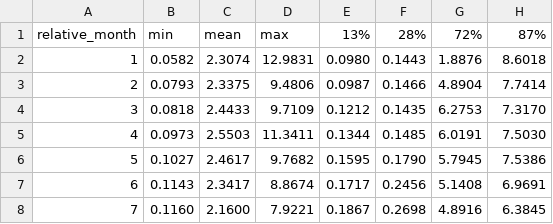
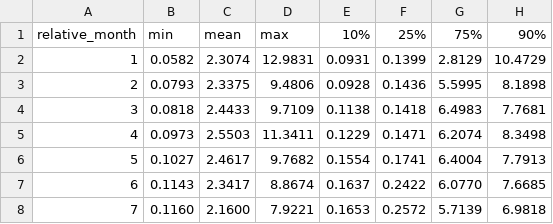
Before and after one commit to wmo-im/HydroSOS, a CSV file: example_data/forecast/output/accumulated/forecastBands/3_bands.csv, drawn as a sheet; only a part is shown; the diff covers the shown part only.

```diff
--- a/example_data/forecast/output/accumulated/forecastBands/3_bands.csv
+++ b/example_data/forecast/output/accumulated/forecastBands/3_bands.csv
@@ -1,8 +1,8 @@
-relative_month,min,mean,max,13%,28%,72%,87%
-1,0.0582,2.3074,12.9831,0.0980,0.1443,1.8876,8.6018
-2,0.0793,2.3375,9.4806,0.0987,0.1466,4.8904,7.7414
-3,0.0818,2.4433,9.7109,0.1212,0.1435,6.2753,7.3170
-4,0.0973,2.5503,11.3411,0.1344,0.1485,6.0191,7.5030
-5,0.1027,2.4617,9.7682,0.1595,0.1790,5.7945,7.5386
-6,0.1143,2.3417,8.8674,0.1717,0.2456,5.1408,6.9691
-7,0.1160,2.1600,7.9221,0.1867,0.2698,4.8916,6.3845
+relative_month,min,mean,max,10%,25%,75%,90%
+1,0.0582,2.3074,12.9831,0.0931,0.1399,2.8129,10.4729
+2,0.0793,2.3375,9.4806,0.0928,0.1436,5.5995,8.1898
+3,0.0818,2.4433,9.7109,0.1138,0.1418,6.4983,7.7681
+4,0.0973,2.5503,11.3411,0.1229,0.1471,6.2074,8.3498
+5,0.1027,2.4617,9.7682,0.1554,0.1741,6.4004,7.7913
+6,0.1143,2.3417,8.8674,0.1637,0.2422,6.0770,7.6685
+7,0.1160,2.1600,7.9221,0.1653,0.2572,5.7139,6.9818
```
Also changed, not shown: 20 edited cells elsewhere in this file, example_data/forecast/output/single/forecastBands/1_bands.csv, example_data/forecast/output/single/forecastBands/2_bands.csv, 27 other files.
